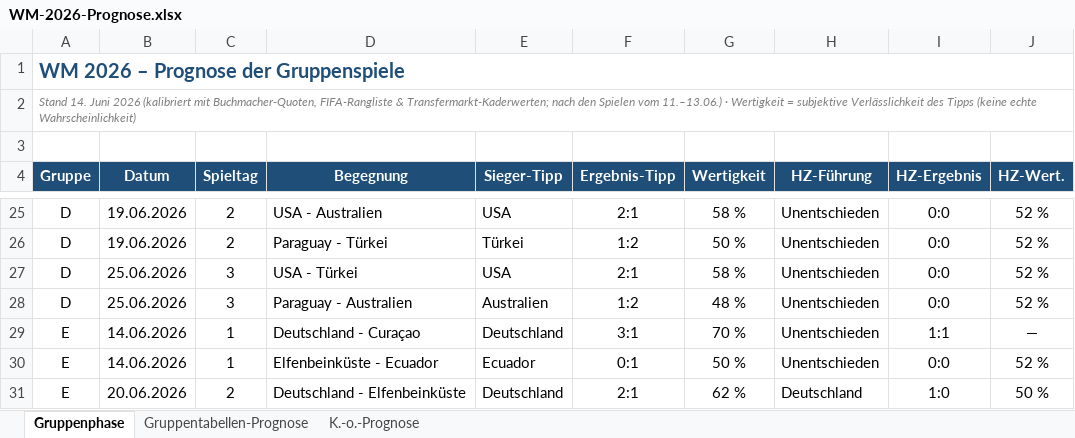
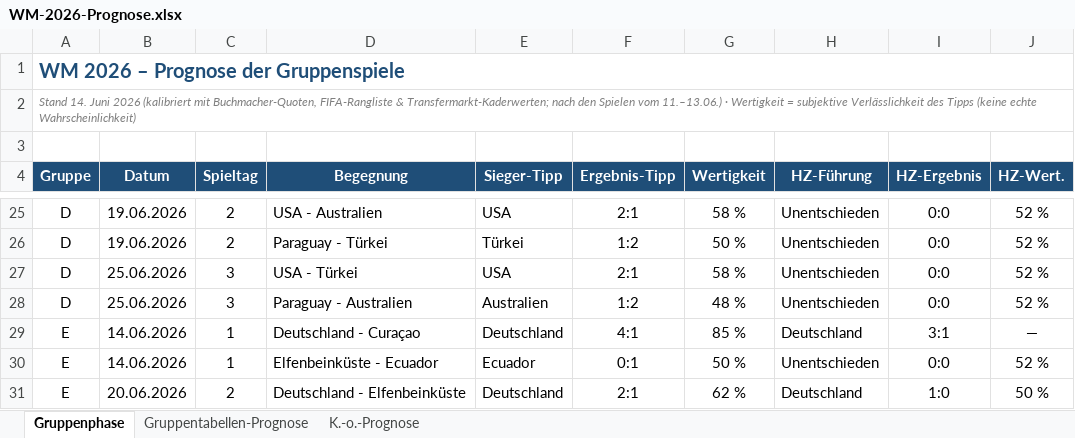
Before and after one commit to Sebastianue/hallo-github, an Excel workbook: WM-2026-Prognose.xlsx, sheet Gruppenphase, drawn as a sheet; only a part is shown, gaps mark what is left out; values as stored, in another font and other column widths than the file's, no borders; the diff names each change by its address in the sheet, - before the commit and + after, or states it on an @@ line.

```diff
--- a/WM-2026-Prognose.xlsx (sheet Gruppenphase)
+++ b/WM-2026-Prognose.xlsx (sheet Gruppenphase)
-F29 (Ergebnis-Tipp): 3:1
+F29 (Ergebnis-Tipp): 4:1
-G29 (Wertigkeit): 70 %
+G29 (Wertigkeit): 85 %
-H29 (HZ-Führung): Unentschieden
+H29 (HZ-Führung): Deutschland
-I29 (HZ-Ergebnis): 1:1
+I29 (HZ-Ergebnis): 3:1
```
Also changed, not shown: 3 other files.
